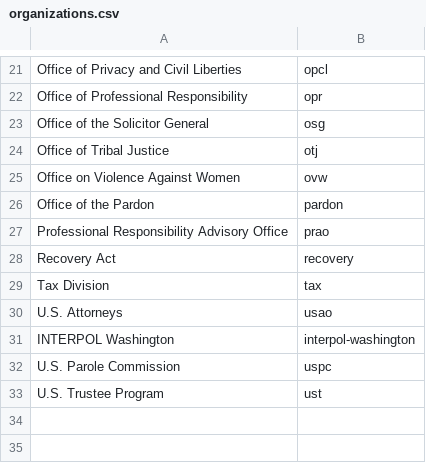
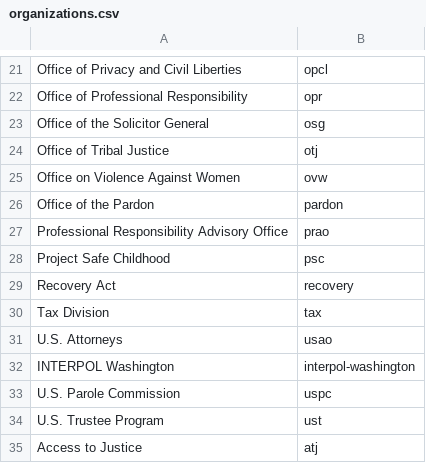
Before and after one commit to swirtSJW/migration_tools, a CSV file: sources/organizations.csv, drawn as a sheet; only a part is shown, gaps mark what is left out; the diff names each change by its address in the sheet, - before the commit and + after, or states it on an @@ line.

Commit message:
JUS-291: Updated Migrate classes to support PSC content.
	modified:   docroot/.htaccess
	modified:   sites/all/modules/custom/doj_migration/doj_migration.info
	modified:   sites/all/modules/custom/doj_migration/doj_migration.migrate.inc
	new file:   sites/all/modules/custom/doj_migration/organizations/psc.inc
	modified:   sites/all/modules/custom/doj_migration/sources/organizations.csv
	new file:   sites/all/modules/custom/doj_migration/sources/psc-menu.txt

```diff
--- a/sources/organizations.csv
+++ b/sources/organizations.csv
+row 28: Project Safe Childhood | psc
+row 35: Access to Justice | atj
```
Also changed, not shown: 4 other files.
